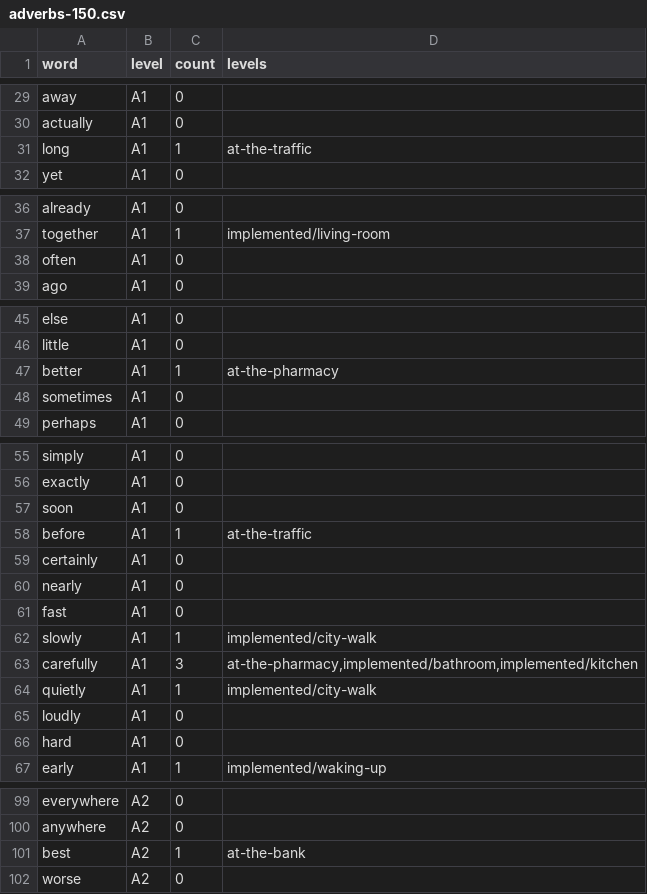
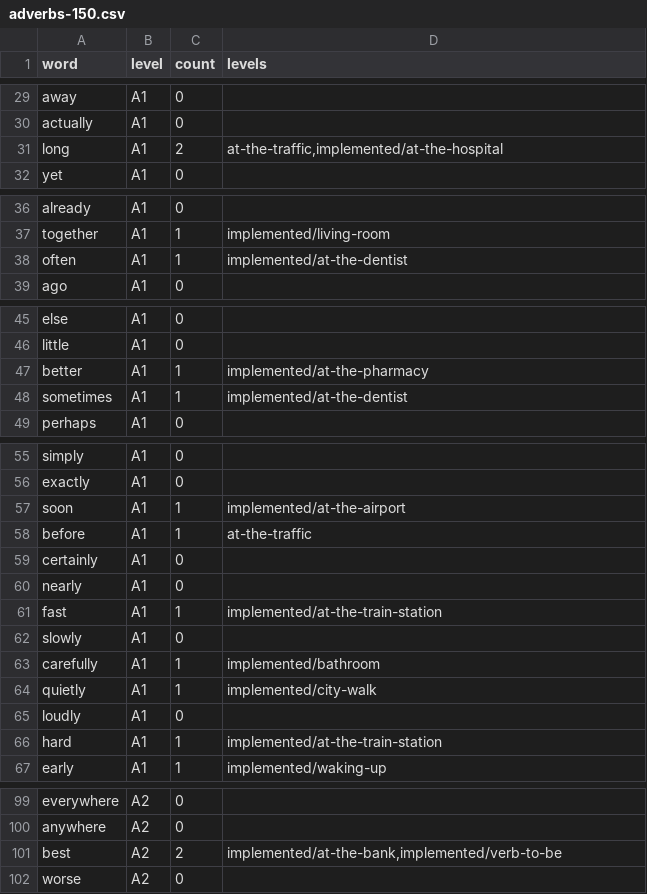
Before and after one commit to it-architecture-notes/EnglishQuizGameCollective, a CSV file: cursor-claude-common/references/final words/adverbs-150.csv, drawn as a sheet; only a part is shown, gaps mark what is left out; the diff covers the shown part only.

```diff
--- a/cursor-claude-common/references/final words/adverbs-150.csv
+++ b/cursor-claude-common/references/final words/adverbs-150.csv
@@ -30,3 +30,3 @@ away,A1,0,
 actually,A1,0,
-long,A1,1,at-the-traffic
+long,A1,2,"at-the-traffic,implemented/at-the-hospital"
 yet,A1,0,
@@ -37,3 +37,3 @@ already,A1,0,
 together,A1,1,implemented/living-room
-often,A1,0,
+often,A1,1,implemented/at-the-dentist
 ago,A1,0,
@@ -46,4 +46,4 @@ else,A1,0,
 little,A1,0,
-better,A1,1,at-the-pharmacy
-sometimes,A1,0,
+better,A1,1,implemented/at-the-pharmacy
+sometimes,A1,1,implemented/at-the-dentist
 perhaps,A1,0,
@@ -56,3 +56,3 @@ simply,A1,0,
 exactly,A1,0,
-soon,A1,0,
+soon,A1,1,implemented/at-the-airport
 before,A1,1,at-the-traffic
@@ -60,8 +60,8 @@ certainly,A1,0,
 nearly,A1,0,
-fast,A1,0,
-slowly,A1,1,implemented/city-walk
-carefully,A1,3,"at-the-pharmacy,implemented/bathroom,implemented/kitchen"
+fast,A1,1,implemented/at-the-train-station
+slowly,A1,0,
+carefully,A1,1,implemented/bathroom
 quietly,A1,1,implemented/city-walk
 loudly,A1,0,
-hard,A1,0,
+hard,A1,1,implemented/at-the-train-station
 early,A1,1,implemented/waking-up
@@ -100,3 +100,3 @@ everywhere,A2,0,
 anywhere,A2,0,
-best,A2,1,at-the-bank
+best,A2,2,"implemented/at-the-bank,implemented/verb-to-be"
 worse,A2,0,
```
Also changed, not shown: 22 edited cells elsewhere in this file, cursor-claude-common/references/final words/adjectives-300.csv, cursor-claude-common/references/final words/auxiliaries.csv, 43 other files.
